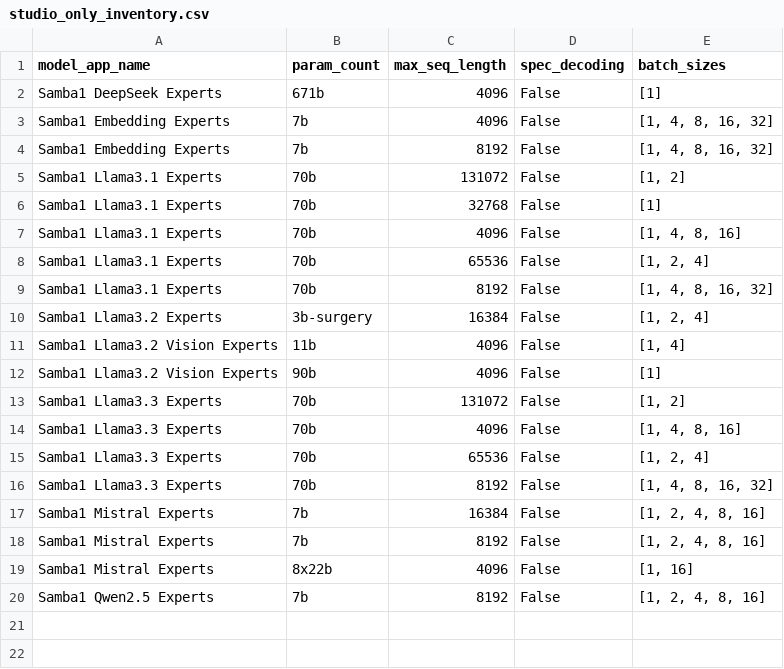
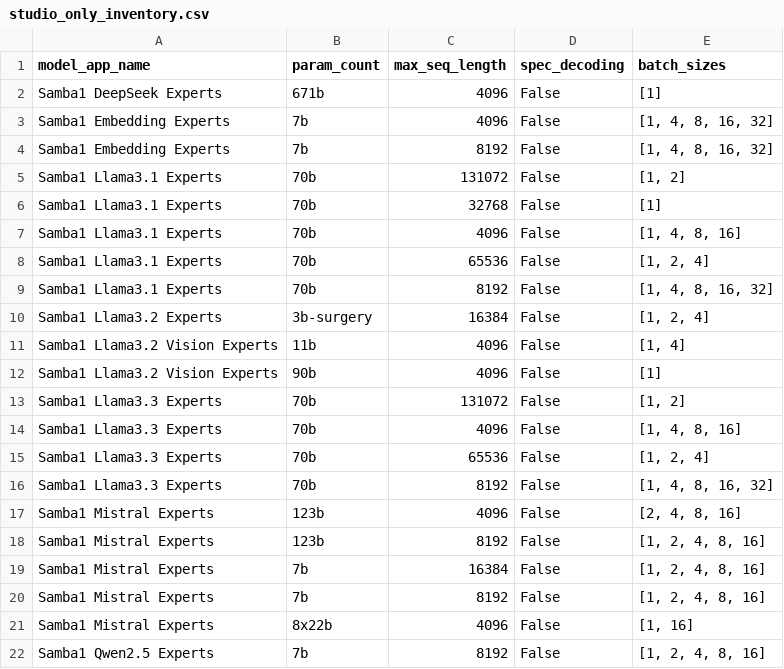
Before and after one commit to sharadv-sambanova/studio-model-deployment-automation, a CSV file: inventory/output/studio_only_inventory.csv, drawn as a sheet; the diff names each change by its address in the sheet, - before the commit and + after, or states it on an @@ line.

```diff
--- a/inventory/output/studio_only_inventory.csv
+++ b/inventory/output/studio_only_inventory.csv
+row 17: Samba1 Mistral Experts | 123b | 4096 | False | [2, 4, 8, 16]
+row 18: Samba1 Mistral Experts | 123b | 8192 | False | [1, 2, 4, 8, 16]
```
Also changed, not shown: inventory/output/cloud_inventory.csv, inventory/output/cloud_only_inventory.csv, 8 other files.
